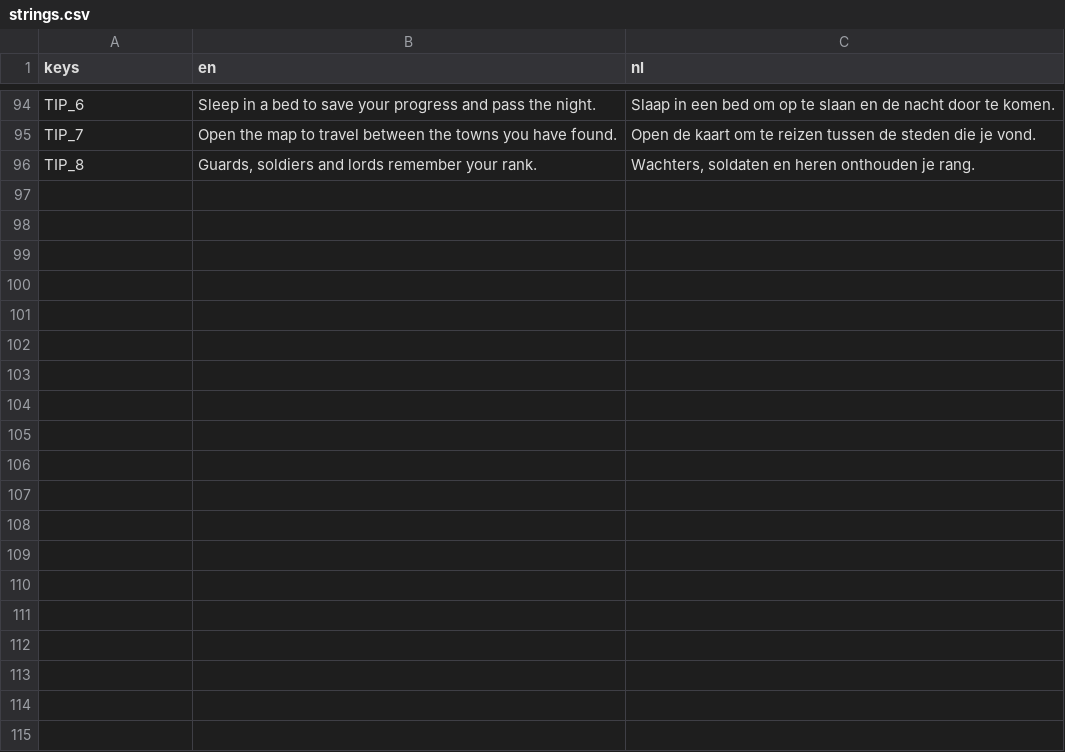
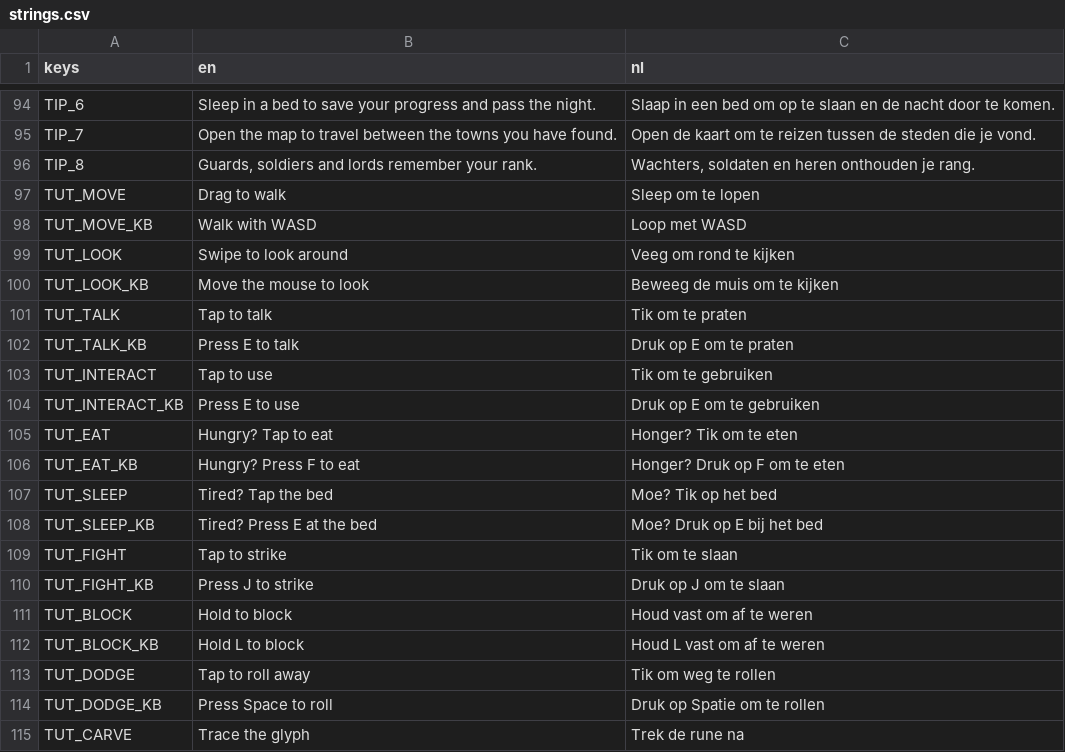
Before and after one commit to jonaboy19/ProjectAshes, a CSV file: kingdom/locale/strings.csv, drawn as a sheet; only a part is shown, gaps mark what is left out; the diff covers the shown part only.

```diff
--- a/kingdom/locale/strings.csv
+++ b/kingdom/locale/strings.csv
@@ -96 +96,20 @@ TIP_7,"Open the map to travel between the towns you have found.","Open de kaart
 TIP_8,"Guards, soldiers and lords remember your rank.","Wachters, soldaten en heren onthouden je rang."
+TUT_MOVE,"Drag to walk","Sleep om te lopen"
+TUT_MOVE_KB,"Walk with WASD","Loop met WASD"
+TUT_LOOK,"Swipe to look around","Veeg om rond te kijken"
+TUT_LOOK_KB,"Move the mouse to look","Beweeg de muis om te kijken"
+TUT_TALK,"Tap to talk","Tik om te praten"
+TUT_TALK_KB,"Press E to talk","Druk op E om te praten"
+TUT_INTERACT,"Tap to use","Tik om te gebruiken"
+TUT_INTERACT_KB,"Press E to use","Druk op E om te gebruiken"
+TUT_EAT,"Hungry? Tap to eat","Honger? Tik om te eten"
+TUT_EAT_KB,"Hungry? Press F to eat","Honger? Druk op F om te eten"
+TUT_SLEEP,"Tired? Tap the bed","Moe? Tik op het bed"
+TUT_SLEEP_KB,"Tired? Press E at the bed","Moe? Druk op E bij het bed"
+TUT_FIGHT,"Tap to strike","Tik om te slaan"
+TUT_FIGHT_KB,"Press J to strike","Druk op J om te slaan"
+TUT_BLOCK,"Hold to block","Houd vast om af te weren"
+TUT_BLOCK_KB,"Hold L to block","Houd L vast om af te weren"
+TUT_DODGE,"Tap to roll away","Tik om weg te rollen"
+TUT_DODGE_KB,"Press Space to roll","Druk op Spatie om te rollen"
+TUT_CARVE,"Trace the glyph","Trek de rune na"
```
Also changed, not shown: 10 added rows elsewhere in this file, 19 other files.
